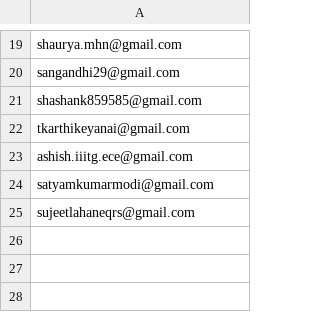
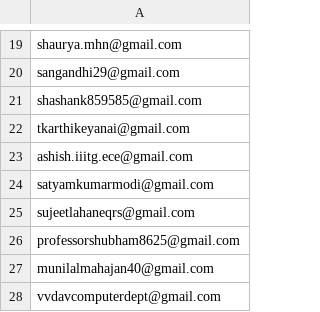
Before and after one commit to samanyu103/popcorn, a CSV file: testers.csv, drawn as a sheet; only a part is shown, gaps mark what is left out; the diff names each change by its address in the sheet, - before the commit and + after, or states it on an @@ line.

```diff
--- a/testers.csv
+++ b/testers.csv
+row 26: professorshubham8625@gmail.com
+row 27: munilalmahajan40@gmail.com
+row 28: vvdavcomputerdept@gmail.com
```
Also changed, not shown: 4 other files.
